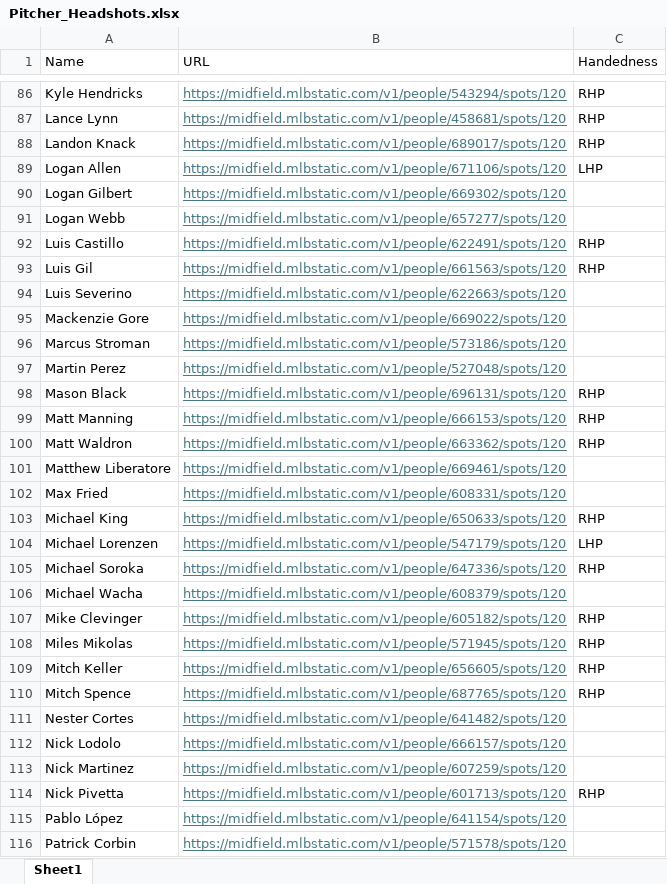
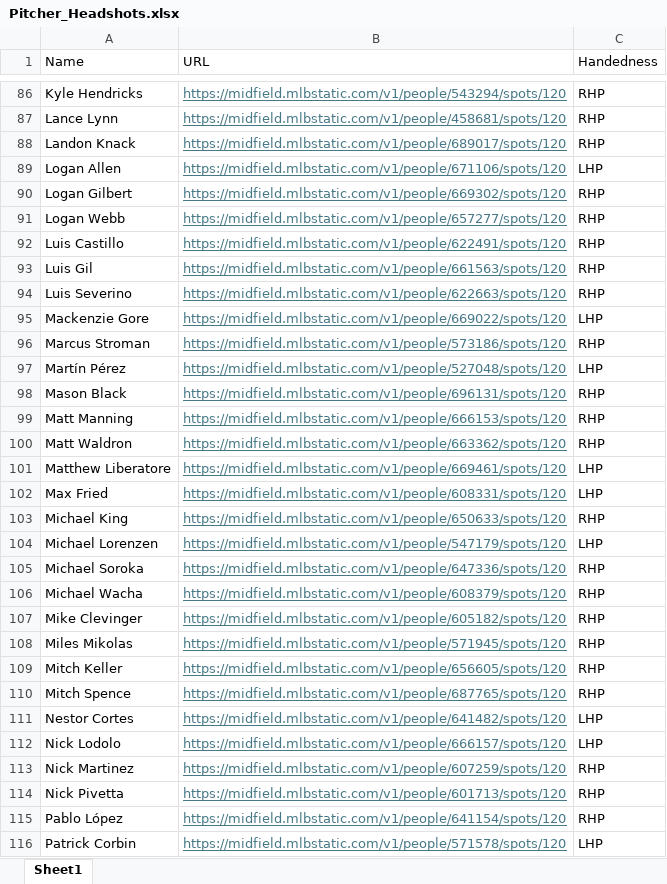
Before and after one commit to mtdewrocks/matchup, an Excel workbook: assets/Pitcher_Headshots.xlsx, sheet Sheet1, drawn as a sheet; only a part is shown, gaps mark what is left out; values as stored, in another font and other column widths than the file's, no borders; removed rows and columns are numbered as before the commit, all else as after; the diff covers the shown part only; the diff names each change by its address in the sheet, - before the commit and + after, or states it on an @@ line.

```diff
--- a/assets/Pitcher_Headshots.xlsx (sheet Sheet1)
+++ b/assets/Pitcher_Headshots.xlsx (sheet Sheet1)
-C90:C91 (Handedness): (empty)
+C90:C91 (Handedness): RHP
-C94 (Handedness): (empty)
+C94 (Handedness): RHP
-C95 (Handedness): (empty)
+C95 (Handedness): LHP
-C96 (Handedness): (empty)
+C96 (Handedness): RHP
-row 97: Martin Perez | https://midfield.mlbstatic.com/v1/people/527048/spots/120
+row 97: Martín Pérez | https://midfield.mlbstatic.com/v1/people/527048/spots/120 | LHP
-C101:C102 (Handedness): (empty)
+C101:C102 (Handedness): LHP
-C106 (Handedness): (empty)
+C106 (Handedness): RHP
-A111 (Name): Nester Cortes
+A111 (Name): Nestor Cortes
-C111:C112 (Handedness): (empty)
+C111:C112 (Handedness): LHP
-C113 (Handedness): (empty)
+C113 (Handedness): RHP
-C115 (Handedness): (empty)
+C115 (Handedness): RHP
-C116 (Handedness): (empty)
+C116 (Handedness): LHP
```
Also changed, not shown: 6 added rows, 1 removed row, 57 edited cells and cell formats elsewhere in this sheet, 20 other files.
